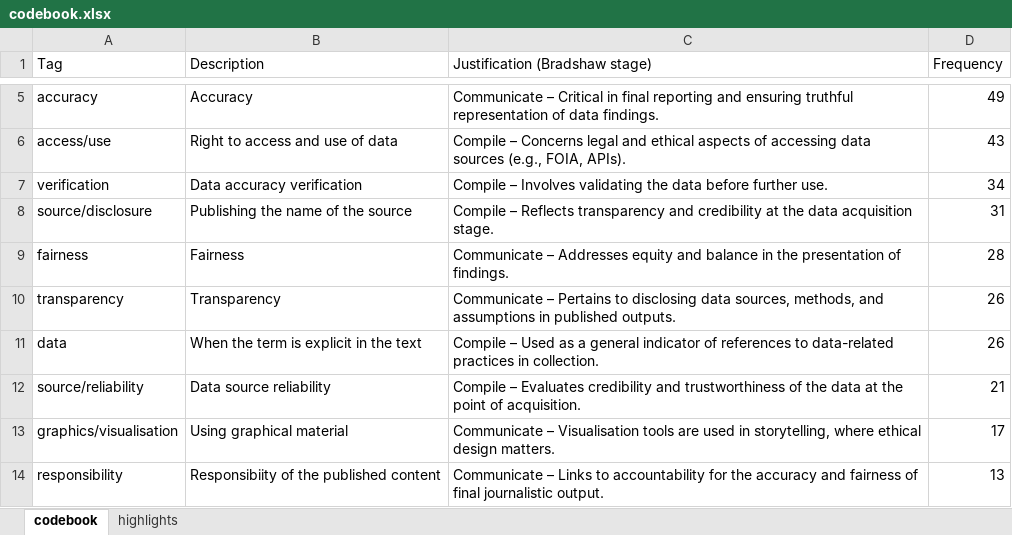
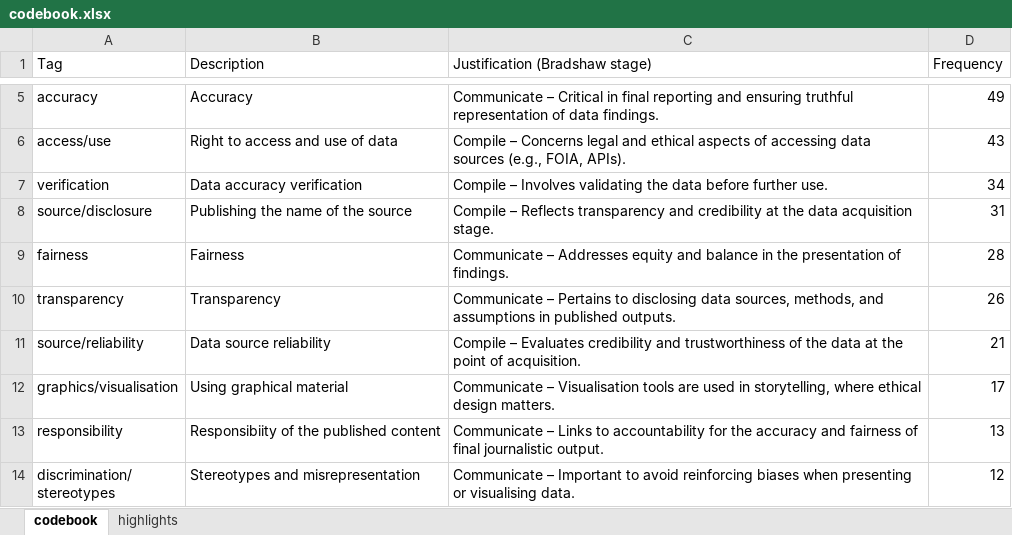
Before and after one commit to laurence001/ddjethics, an Excel workbook: codebook.xlsx, sheet codebook, drawn as a sheet; only a part is shown, gaps mark what is left out; the shorter side is filled out with more unchanged rows; values as stored, in another font and other column widths than the file's, no borders; the diff names each change by its address in the sheet, - before the commit and + after, or states it on an @@ line.

Commit message:
Add files via upload

```diff
--- a/codebook.xlsx (sheet codebook)
+++ b/codebook.xlsx (sheet codebook)
-row 11: data | When the term is explicit in the text | Compile – Used as a general indicator of references to data-related practices in collection. | 26
```
